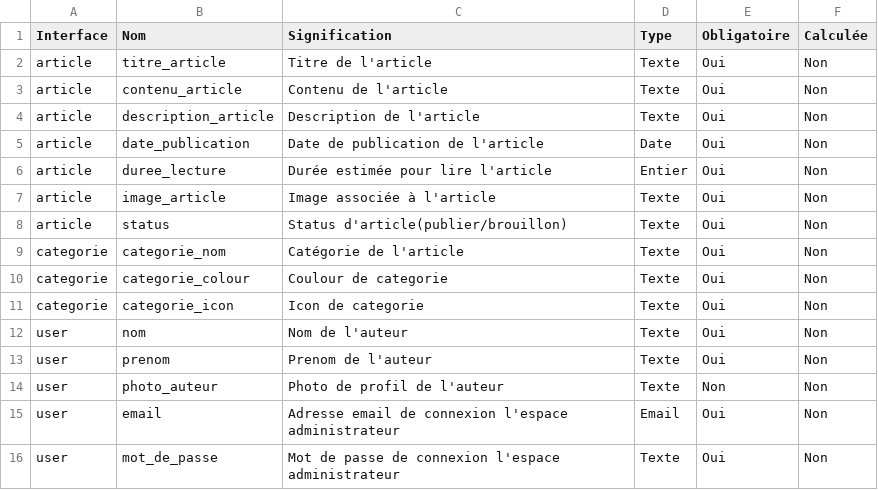
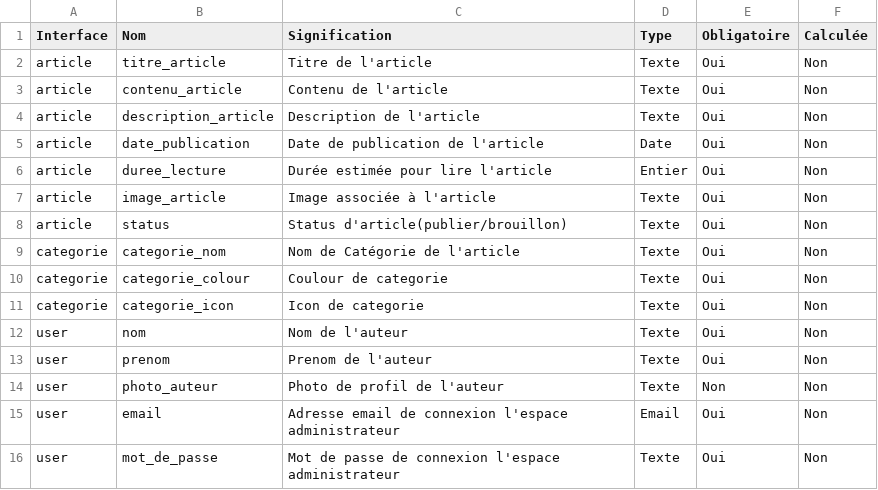
Before and after one commit to ranya-amzghar/Rappel-N1, a CSV file: Dictionner_de_donnee/dictionnaire_donnees.csv, drawn as a sheet.

Commit message:
Dictionner de données

```diff
--- a/Dictionner_de_donnee/dictionnaire_donnees.csv
+++ b/Dictionner_de_donnee/dictionnaire_donnees.csv
@@ -8,3 +8,3 @@ article,image_article,Image associée à l'article,Texte,Oui,Non
 article,status,Status d'article(publier/brouillon),Texte,Oui,Non
-categorie,categorie_nom,Catégorie de l'article,Texte,Oui,Non
+categorie,categorie_nom,Nom de Catégorie de l'article,Texte,Oui,Non
 categorie,categorie_colour,Coulour de categorie,Texte,Oui,Non
```
